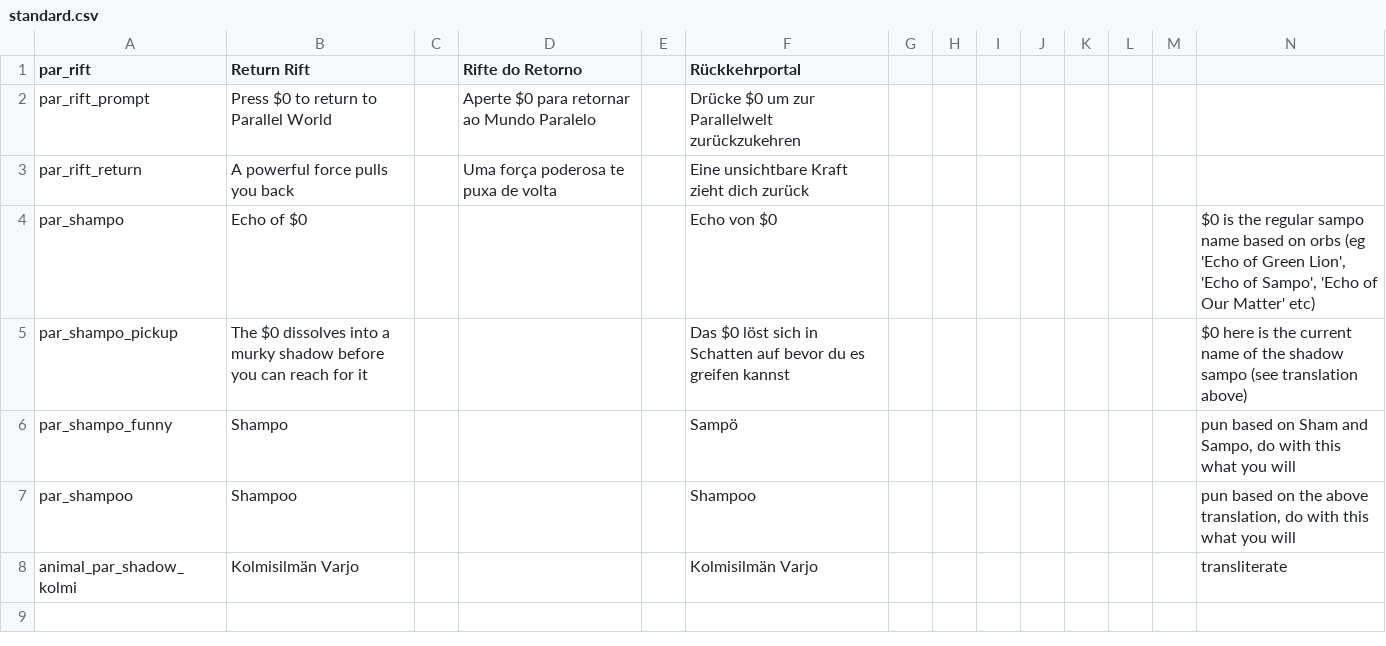
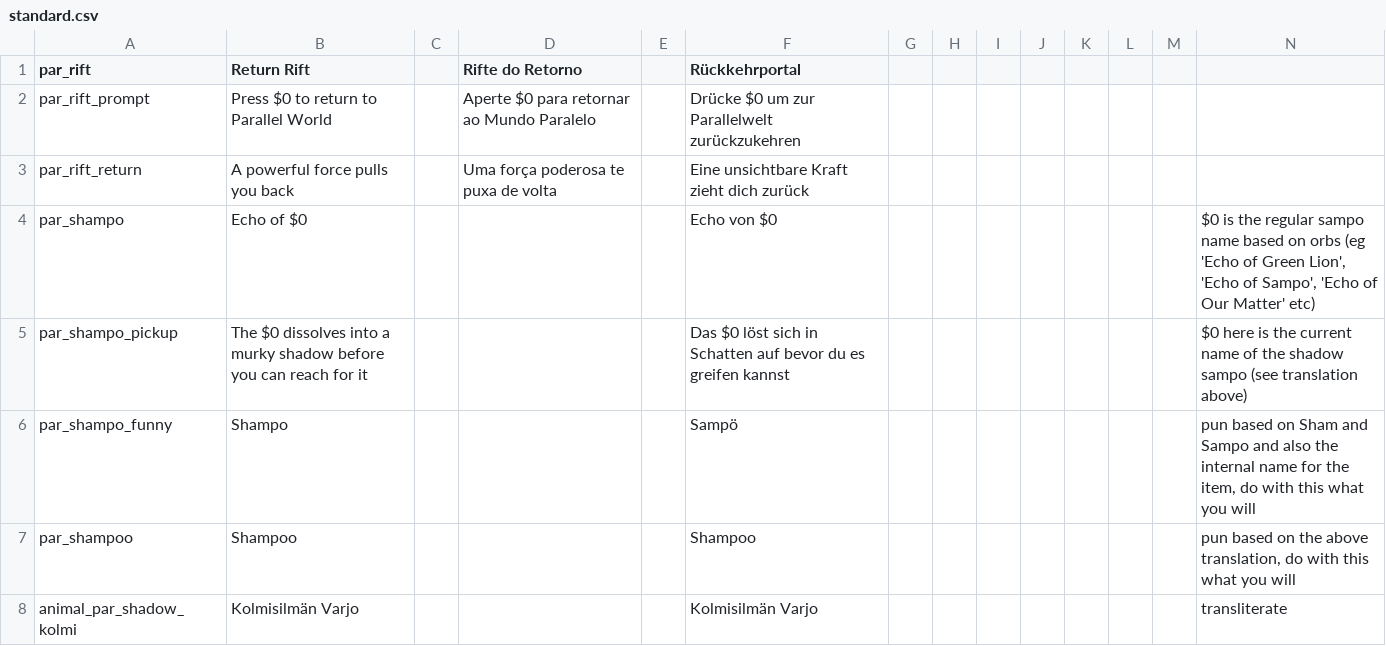
Before and after one commit to FatalUserK/parallel_parity, a CSV file: standard.csv, drawn as a sheet.

```diff
--- a/standard.csv
+++ b/standard.csv
@@ -5,3 +5,3 @@ par_shampo,Echo of $0,,,,Echo von $0,,,,,,,,"$0 is the regular sampo name based
 par_shampo_pickup,The $0 dissolves into a murky shadow before you can reach for it,,,,Das $0 löst sich in Schatten auf bevor du es greifen kannst,,,,,,,,$0 here is the current name of the shadow sampo (see translation above),
-par_shampo_funny,Shampo,,,,Sampö,,,,,,,,"pun based on Sham and Sampo, do with this what you will",
+par_shampo_funny,Shampo,,,,Sampö,,,,,,,,"pun based on Sham and Sampo and also the internal name for the item, do with this what you will",
 par_shampoo,Shampoo,,,,Shampoo,,,,,,,,"pun based on the above translation, do with this what you will",
```
Also changed, not shown: 1 other file.
